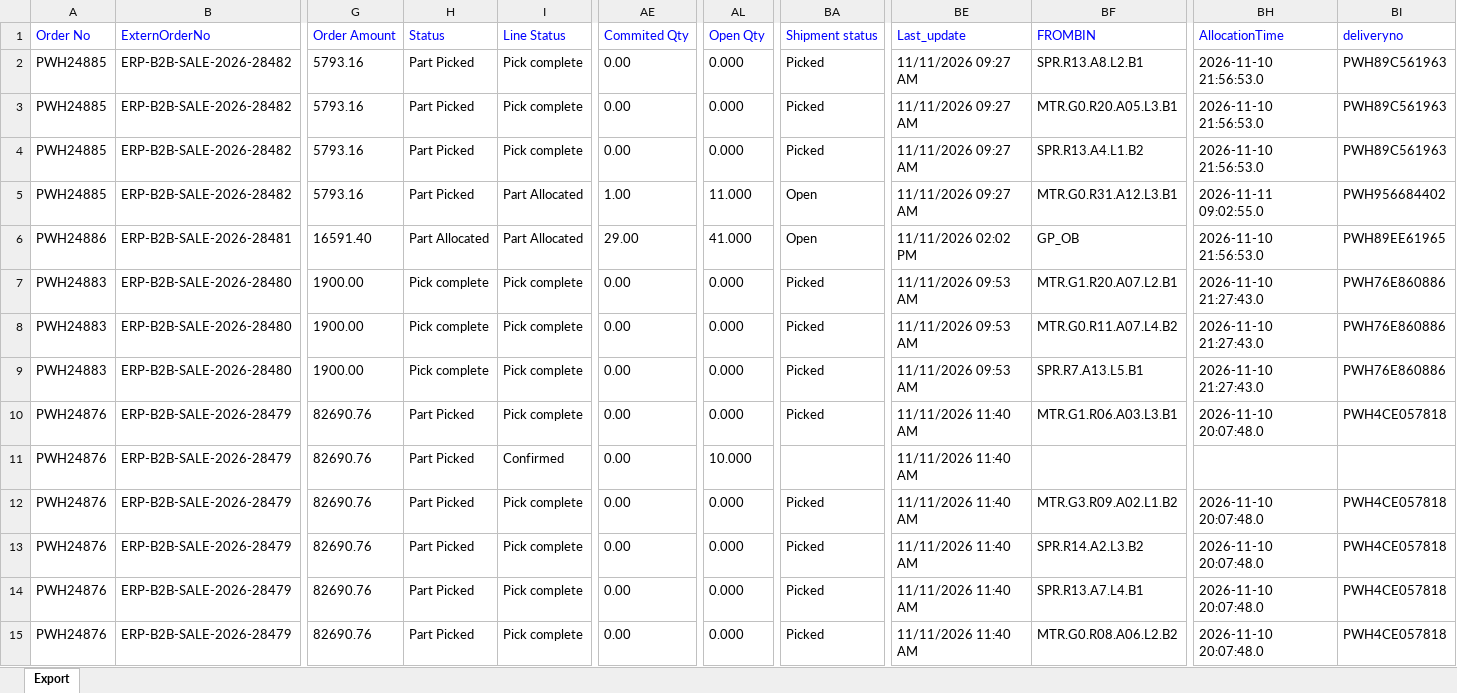
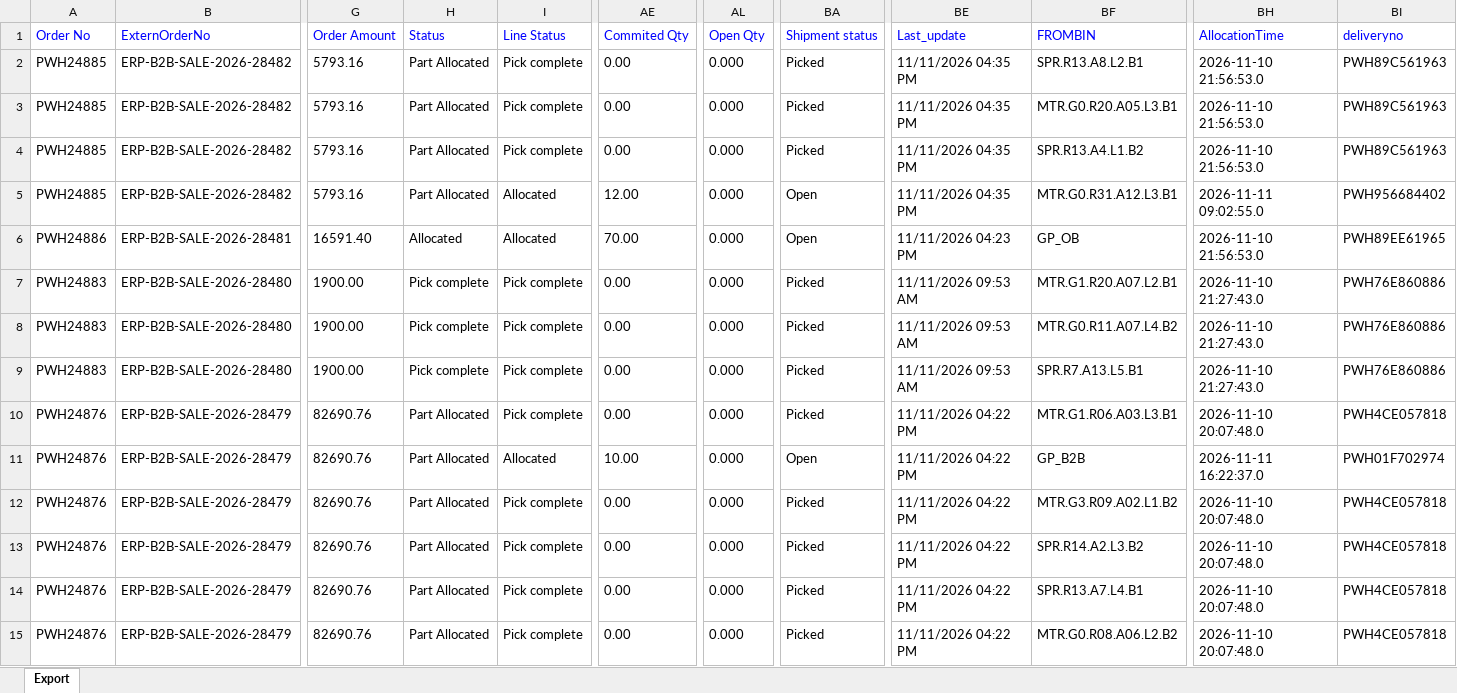
Before and after one commit to Kamal2-Pal/PW-Master-Dashboard-V2, an Excel workbook: data.xlsx, sheet Export, drawn as a sheet; only a part is shown, gaps mark what is left out; values as stored, in another font and other column widths than the file's, no borders; the diff covers the shown part only; the diff names each change by its address in the sheet, - before the commit and + after, or states it on an @@ line.

```diff
--- a/data.xlsx (sheet Export)
+++ b/data.xlsx (sheet Export)
-H2:H5 (Status): Part Picked
+H2:H5 (Status): Part Allocated
-BE2:BE5 (Last_update): 11/11/2026 09:27 AM
+BE2:BE5 (Last_update): 11/11/2026 04:35 PM
-I5:I6 (Line Status): Part Allocated
+I5:I6 (Line Status): Allocated
-AE5 (Commited Qty): 1.00
+AE5 (Commited Qty): 12.00
-AL5 (Open Qty): 11.000
+AL5 (Open Qty): 0.000
-H6 (Status): Part Allocated
+H6 (Status): Allocated
-AE6 (Commited Qty): 29.00
+AE6 (Commited Qty): 70.00
-AL6 (Open Qty): 41.000
+AL6 (Open Qty): 0.000
-BE6 (Last_update): 11/11/2026 02:02 PM
+BE6 (Last_update): 11/11/2026 04:23 PM
-H10:H15 (Status): Part Picked
+H10:H15 (Status): Part Allocated
-BE10:BE15 (Last_update): 11/11/2026 11:40 AM
+BE10:BE15 (Last_update): 11/11/2026 04:22 PM
-I11 (Line Status): Confirmed
+I11 (Line Status): Allocated
-AE11 (Commited Qty): 0.00
+AE11 (Commited Qty): 10.00
-AL11 (Open Qty): 10.000
+AL11 (Open Qty): 0.000
-BA11 (Shipment status): (empty)
+BA11 (Shipment status): Open
-BF11 (FROMBIN): (empty)
+BF11 (FROMBIN): GP_B2B
-BH11 (AllocationTime): (empty)
+BH11 (AllocationTime): 2026-11-11 16:22:37.0
-BI11 (deliveryno): (empty)
+BI11 (deliveryno): PWH01F702974
```
Also changed, not shown: 842 edited cells elsewhere in this sheet, returns.xlsx, 2 other files.
